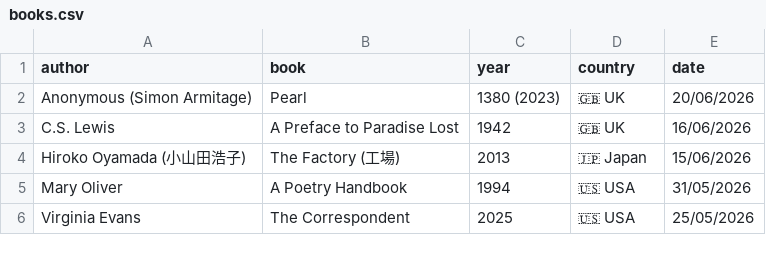
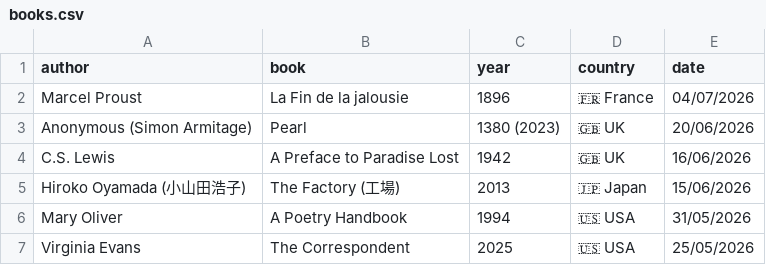
Before and after one commit to FrankKair/FrankKair.github.io, a CSV file: csv/books.csv, drawn as a sheet; only a part is shown.

Commit message:
Proust, D Thomas, movie date correction

```diff
--- a/csv/books.csv
+++ b/csv/books.csv
@@ -1,2 +1,3 @@
 author,book,year,country,date
+Marcel Proust,La Fin de la jalousie,1896,🇫🇷 France,04/07/2026
 Anonymous (Simon Armitage),Pearl,1380 (2023),🇬🇧 UK,20/06/2026
```
Also changed, not shown: csv/books-to-read.csv, csv/movies.csv.
